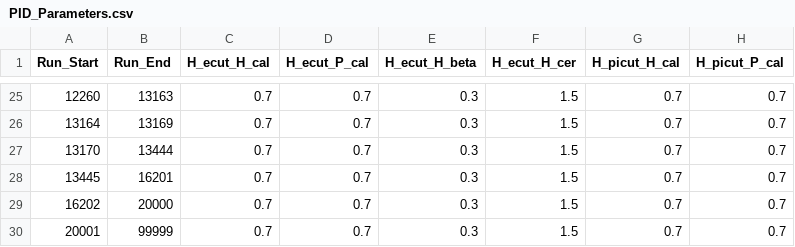
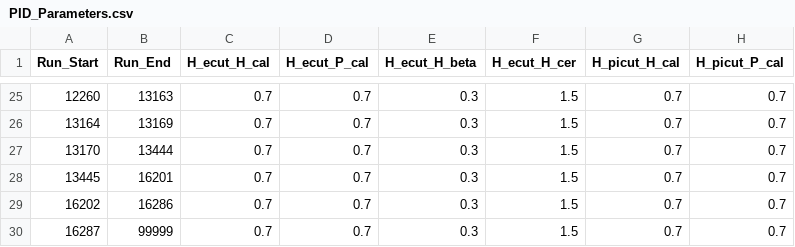
Before and after one commit to JeffersonLab/UTIL_PION, a CSV file: DB/PARAM/PionLT2022/PID_Parameters.csv, drawn as a sheet; only a part is shown, gaps mark what is left out; the diff names each change by its address in the sheet, - before the commit and + after, or states it on an @@ line.

Commit message:
New kinematic files. Updated runlist. Updated PID parameters file

```diff
--- a/DB/PARAM/PionLT2022/PID_Parameters.csv
+++ b/DB/PARAM/PionLT2022/PID_Parameters.csv
-B29 (Run_End): 20000
+B29 (Run_End): 16286
-A30 (Run_Start): 20001
+A30 (Run_Start): 16287
```
Also changed, not shown: 18 other files.
